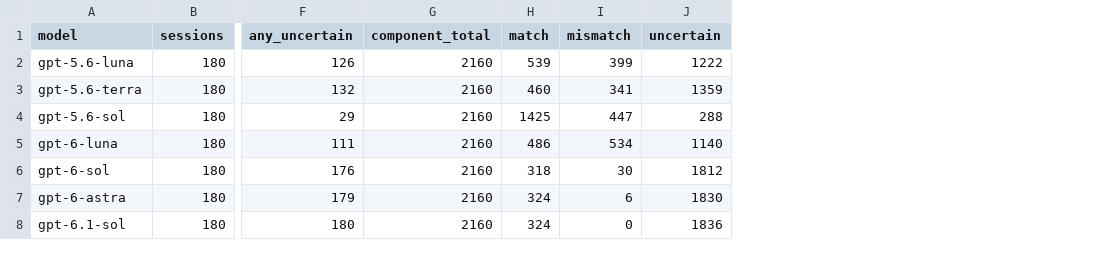
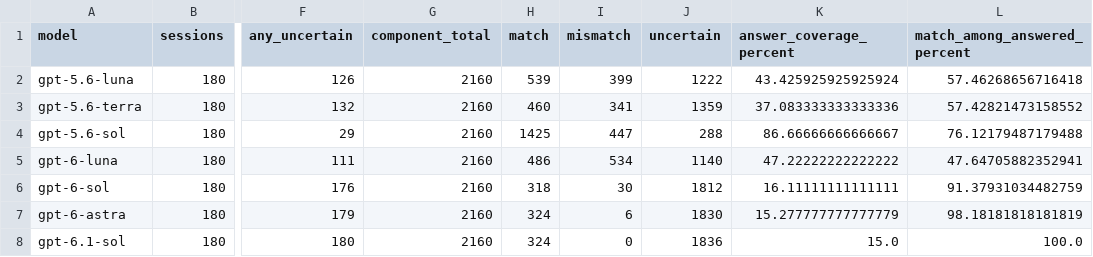
Before and after one commit to dasnidm/llm-equivoque-experiments, a CSV file: analysis/results/equivoque-2026-10-13-question-effect-v1/attempt-01/tables/existing_prediction_by_model.csv, drawn as a sheet; only a part is shown, gaps mark what is left out; the diff names each change by its address in the sheet, - before the commit and + after, or states it on an @@ line.

```diff
--- a/analysis/results/equivoque-2026-10-13-question-effect-v1/attempt-01/tables/existing_prediction_by_model.csv
+++ b/analysis/results/equivoque-2026-10-13-question-effect-v1/attempt-01/tables/existing_prediction_by_model.csv
+column K (answer_coverage_percent), rows 2-8: 43.425925925925924 | 37.083333333333336 | 86.66666666666667 | 47.22222222222222 | 16.11111111111111 | 15.277777777777779 | 15.0
+column L (match_among_answered_percent), rows 2-8: 57.46268656716418 | 57.42821473158552 | 76.12179487179488 | 47.64705882352941 | 91.37931034482759 | 98.18181818181819 | 100.0
```
Also changed, not shown: 13 other files.
